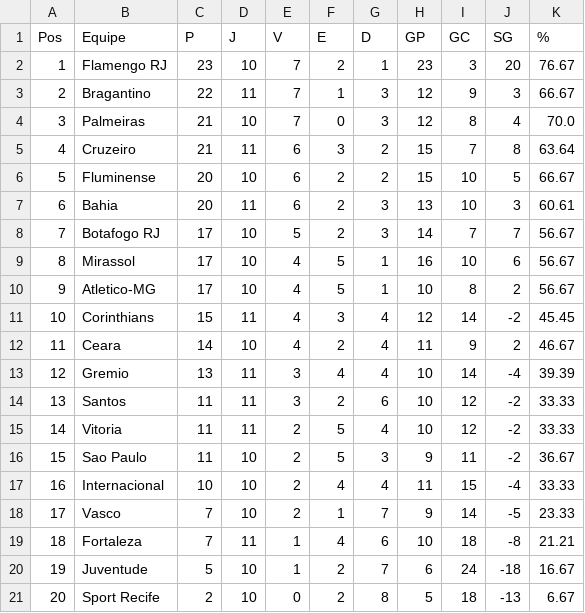
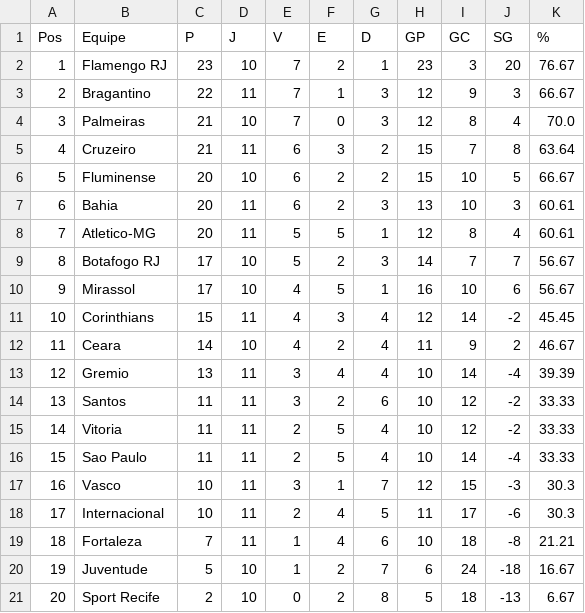
Before and after one commit to tlvzz/campeonato-brasileiro, a CSV file: classificacao_serie_a.csv, drawn as a sheet; removed rows and columns are numbered as before the commit, all else as after; the diff names each change by its address in the sheet, - before the commit and + after, or states it on an @@ line.

```diff
--- a/classificacao_serie_a.csv
+++ b/classificacao_serie_a.csv
+row 8: 7 | Atletico-MG | 20 | 11 | 5 | 5 | 1 | 12 | 8 | 4 | 60.61
@@ column A (Pos) renumbered between rows 9 and 18 @@
-row 10: 9 | Atletico-MG | 17 | 10 | 4 | 5 | 1 | 10 | 8 | 2 | 56.67
-D16 (J): 10
+D16 (J): 11
-G16 (D): 3
+G16 (D): 4
-H16 (GP): 9
+H16 (GP): 10
-I16 (GC): 11
+I16 (GC): 14
-J16 (SG): -2
+J16 (SG): -4
-K16 (%): 36.67
+K16 (%): 33.33
+row 17: 16 | Vasco | 10 | 11 | 3 | 1 | 7 | 12 | 15 | -3 | 30.3
-D18 (J): 10
+D18 (J): 11
-G18 (D): 4
+G18 (D): 5
-I18 (GC): 15
+I18 (GC): 17
-J18 (SG): -4
+J18 (SG): -6
-K18 (%): 33.33
+K18 (%): 30.3
-row 18: 17 | Vasco | 7 | 10 | 2 | 1 | 7 | 9 | 14 | -5 | 23.33
```
Also changed, not shown: resultados_serie_a.csv, 1 other file.
